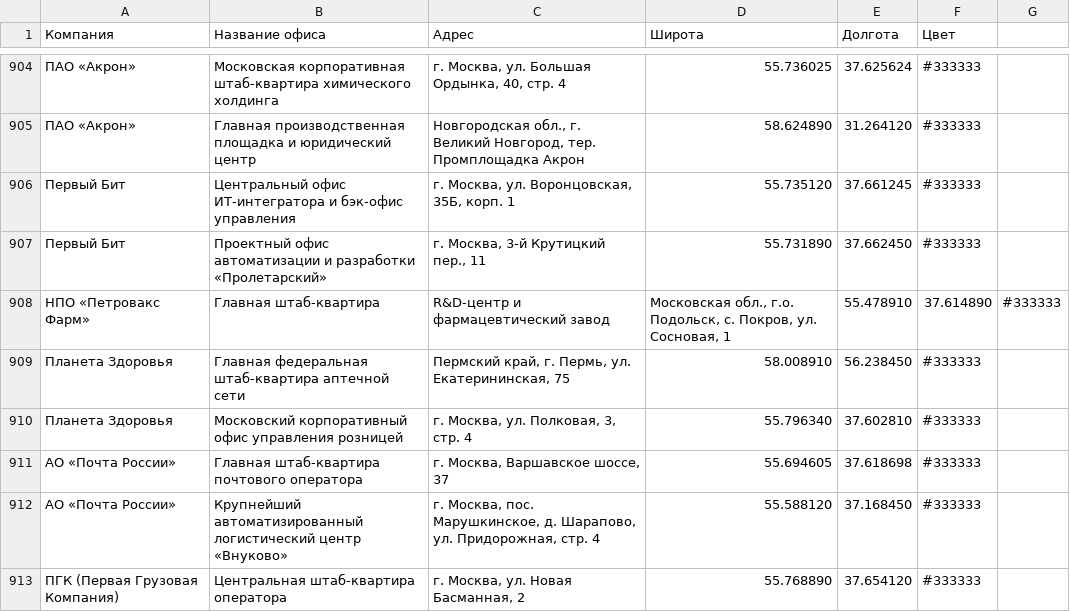
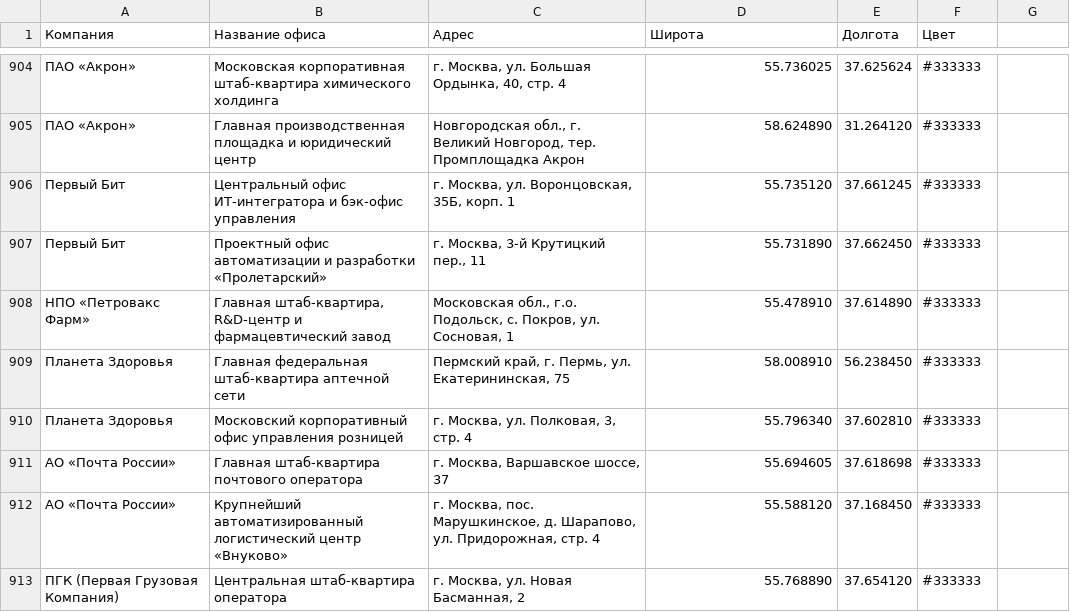
Before and after one commit to spirit-map/spirit-map, a CSV file: spirit.csv, drawn as a sheet; only a part is shown, gaps mark what is left out; removed rows and columns are numbered as before the commit, all else as after; the diff names each change by its address in the sheet, - before the commit and + after, or states it on an @@ line.

Commit message:
Update spirit.csv

```diff
--- a/spirit.csv
+++ b/spirit.csv
-row 908: НПО «Петровакс Фарм» | Главная штаб-квартира | R&D-центр и фармацевтический завод | Московская обл., г.о. Подольск, с. Покров, ул. Сосновая, 1 | 55.478910 | 37.614890 | #333333
+row 908: НПО «Петровакс Фарм» | Главная штаб-квартира, R&D-центр и фармацевтический завод | Московская обл., г.о. Подольск, с. Покров, ул. Сосновая, 1 | 55.478910 | 37.614890 | #333333
```
